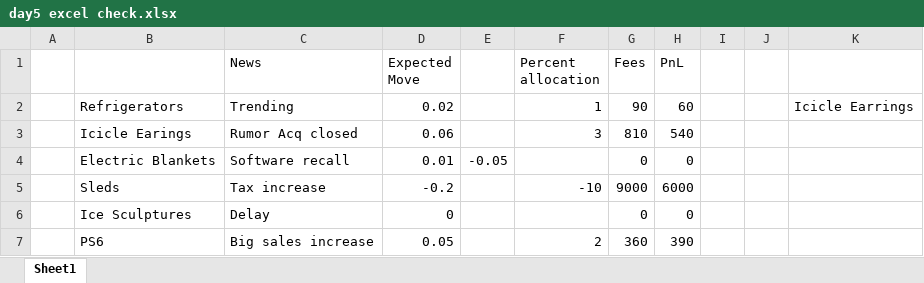
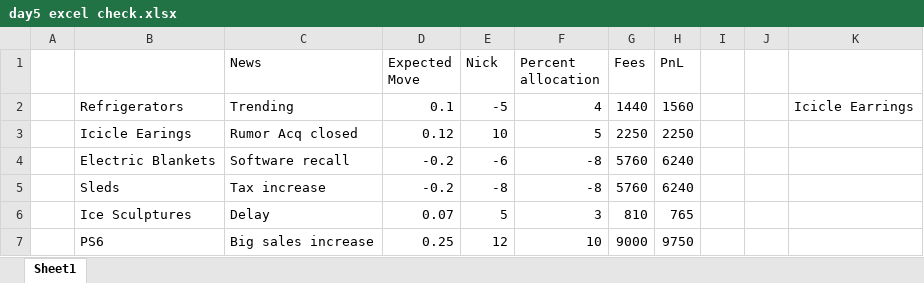
Before and after one commit to felixpoirier1/Prosperity, an Excel workbook: manual/day5 excel check.xlsx, sheet Sheet1, drawn as a sheet; only a part is shown; values as stored, in another font and other column widths than the file's, no borders; charts and pictures not drawn; the diff covers the shown part only; the diff names each change by its address in the sheet, - before the commit and + after, or states it on an @@ line.

Commit message:
Update day5 excel check.xlsx

```diff
--- a/manual/day5 excel check.xlsx (sheet Sheet1)
+++ b/manual/day5 excel check.xlsx (sheet Sheet1)
-E1: (empty)
+E1: Nick
-D2 (Expected Move): 0.02
+D2 (Expected Move): 0.1
-E2 (Nick): (empty)
+E2 (Nick): -5
-F2 (Percent allocation): 1
+F2 (Percent allocation): 4
-G2 (Fees): 90
+G2 (Fees): 1440
-H2 (PnL): 60
+H2 (PnL): 1560
-D3 (Expected Move): 0.06
+D3 (Expected Move): 0.12
-E3 (Nick): (empty)
+E3 (Nick): 10
-F3 (Percent allocation): 3
+F3 (Percent allocation): 5
-G3 (Fees): 810
+G3 (Fees): 2250
-H3 (PnL): 540
+H3 (PnL): 2250
-D4 (Expected Move): 0.01
+D4 (Expected Move): -0.2
-E4 (Nick): -0.05
+E4 (Nick): -6
-F4 (Percent allocation): (empty)
+F4 (Percent allocation): -8
-G4 (Fees): 0
+G4 (Fees): 5760
-H4 (PnL): 0
+H4 (PnL): 6240
-E5 (Nick): (empty)
+E5 (Nick): -8
-F5 (Percent allocation): -10
+F5 (Percent allocation): -8
-G5 (Fees): 9000
+G5 (Fees): 5760
-H5 (PnL): 6000
+H5 (PnL): 6240
-D6 (Expected Move): 0
+D6 (Expected Move): 0.07
-E6 (Nick): (empty)
+E6 (Nick): 5
-F6 (Percent allocation): (empty)
+F6 (Percent allocation): 3
-G6 (Fees): 0
+G6 (Fees): 810
-H6 (PnL): 0
+H6 (PnL): 765
-D7 (Expected Move): 0.05
+D7 (Expected Move): 0.25
-E7 (Nick): (empty)
+E7 (Nick): 12
-F7 (Percent allocation): 2
+F7 (Percent allocation): 10
-G7 (Fees): 360
+G7 (Fees): 9000
-H7 (PnL): 390
+H7 (PnL): 9750
```
Also changed, not shown: 2 added rows and 20 edited cells elsewhere in this sheet.
